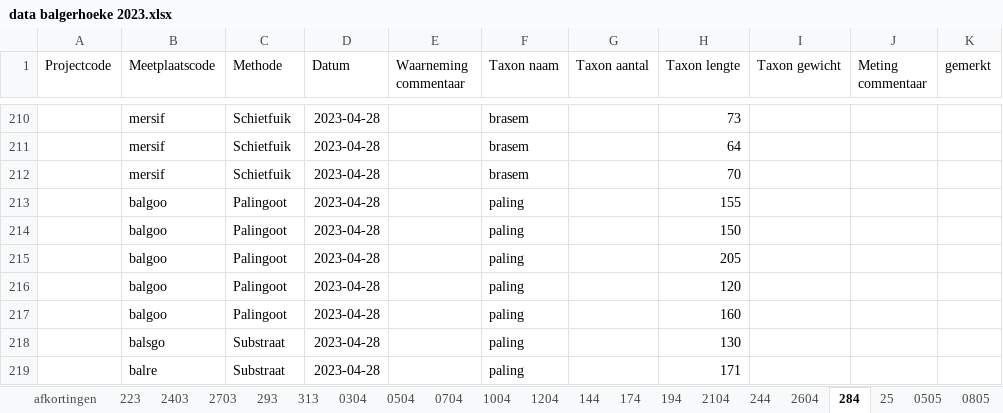
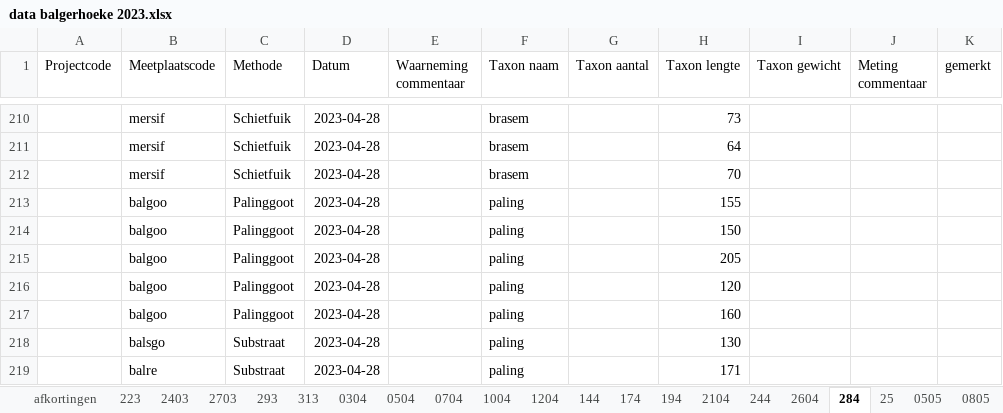
Before and after one commit to inbo/rapport-akl-vispasseerbaarheid, an Excel workbook: data/vis/extern/verwerkt_in_excel/data balgerhoeke 2023.xlsx, sheet 284, drawn as a sheet; only a part is shown, gaps mark what is left out; values as stored, in another font and other column widths than the file's, no borders; the diff names each change by its address in the sheet, - before the commit and + after, or states it on an @@ line.

Commit message:
Palingoot to Palinggoot

```diff
--- a/data/vis/extern/verwerkt_in_excel/data balgerhoeke 2023.xlsx (sheet 284)
+++ b/data/vis/extern/verwerkt_in_excel/data balgerhoeke 2023.xlsx (sheet 284)
-C213:C217 (Methode): Palingoot
+C213:C217 (Methode): Palinggoot
```
